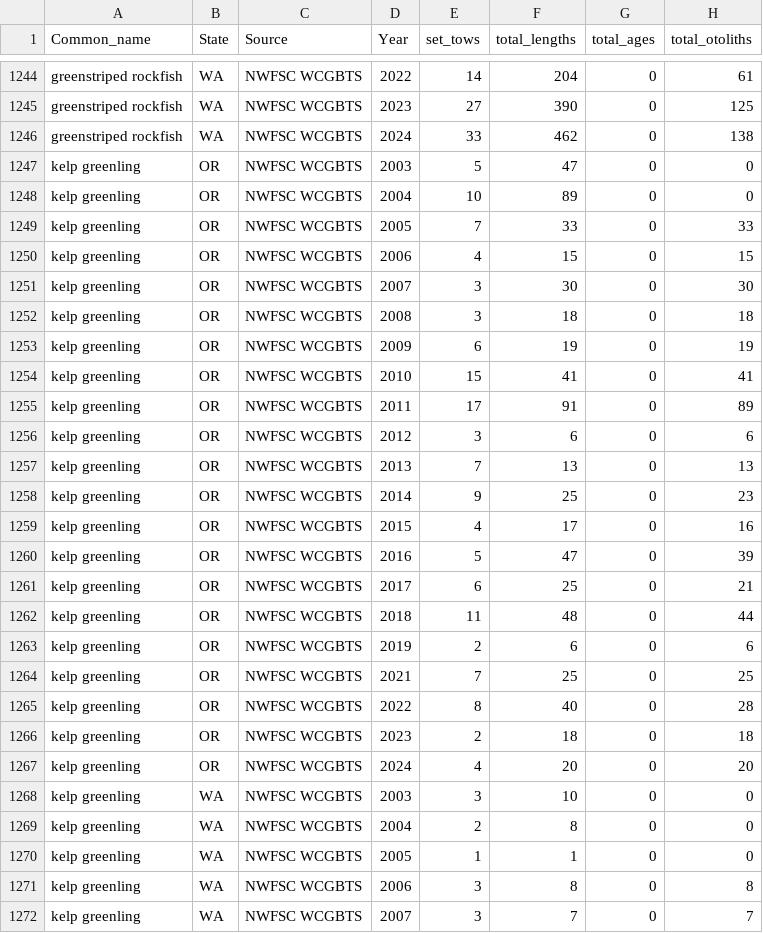
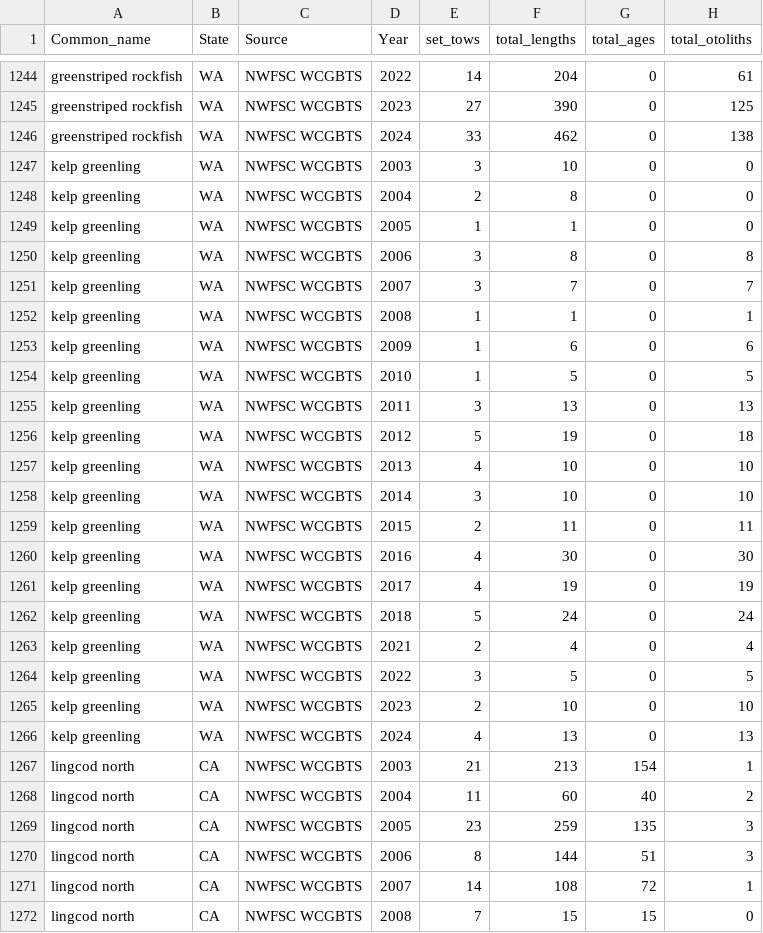
Before and after one commit to chantelwetzel-noaa/westcoastdata, a CSV file: data-processed/2026/data_summaries_by_year.csv, drawn as a sheet; only a part is shown, gaps mark what is left out; the shorter side is filled out with more unchanged rows.

Commit message:
kelp greenling in oregon removed

```diff
--- a/data-processed/2026/data_summaries_by_year.csv
+++ b/data-processed/2026/data_summaries_by_year.csv
@@ -1246,23 +1246,2 @@
 "greenstriped rockfish","WA","NWFSC WCGBTS",2024,33,462,0,138
-"kelp greenling","OR","NWFSC WCGBTS",2003,5,47,0,0
-"kelp greenling","OR","NWFSC WCGBTS",2004,10,89,0,0
-"kelp greenling","OR","NWFSC WCGBTS",2005,7,33,0,33
-"kelp greenling","OR","NWFSC WCGBTS",2006,4,15,0,15
-"kelp greenling","OR","NWFSC WCGBTS",2007,3,30,0,30
-"kelp greenling","OR","NWFSC WCGBTS",2008,3,18,0,18
-"kelp greenling","OR","NWFSC WCGBTS",2009,6,19,0,19
-"kelp greenling","OR","NWFSC WCGBTS",2010,15,41,0,41
-"kelp greenling","OR","NWFSC WCGBTS",2011,17,91,0,89
-"kelp greenling","OR","NWFSC WCGBTS",2012,3,6,0,6
-"kelp greenling","OR","NWFSC WCGBTS",2013,7,13,0,13
-"kelp greenling","OR","NWFSC WCGBTS",2014,9,25,0,23
-"kelp greenling","OR","NWFSC WCGBTS",2015,4,17,0,16
-"kelp greenling","OR","NWFSC WCGBTS",2016,5,47,0,39
-"kelp greenling","OR","NWFSC WCGBTS",2017,6,25,0,21
-"kelp greenling","OR","NWFSC WCGBTS",2018,11,48,0,44
-"kelp greenling","OR","NWFSC WCGBTS",2019,2,6,0,6
-"kelp greenling","OR","NWFSC WCGBTS",2021,7,25,0,25
-"kelp greenling","OR","NWFSC WCGBTS",2022,8,40,0,28
-"kelp greenling","OR","NWFSC WCGBTS",2023,2,18,0,18
-"kelp greenling","OR","NWFSC WCGBTS",2024,4,20,0,20
 "kelp greenling","WA","NWFSC WCGBTS",2003,3,10,0,0
```
Also changed, not shown: data-processed/2026/all_nwfsc_survey_new_information.csv, data-processed/2026/data_summaries.csv, 7 other files.
